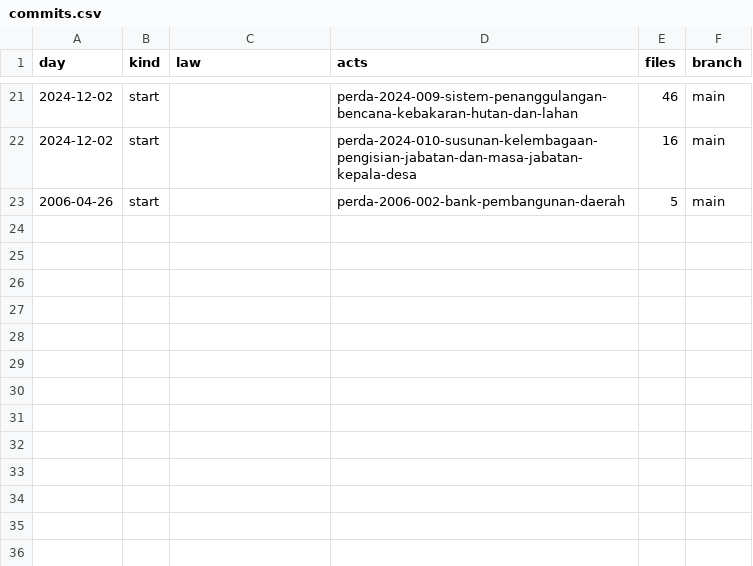
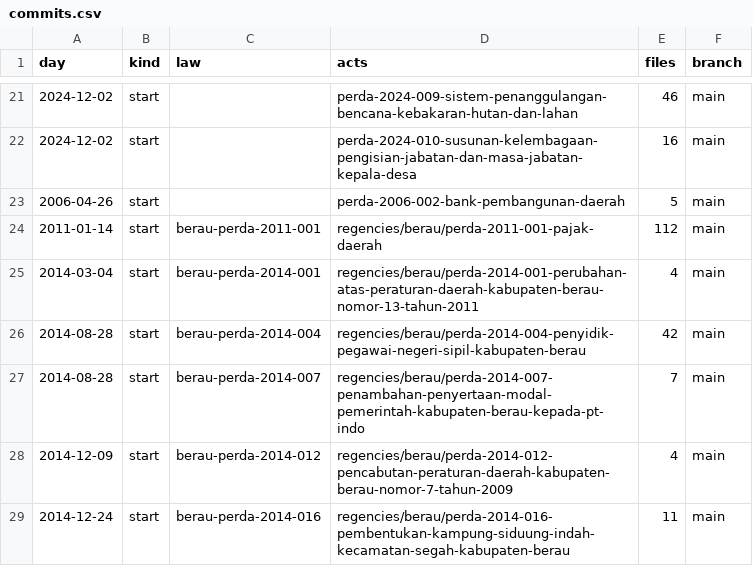
Before and after one commit to lexifina/indonesia-east-kalimantan-law, a CSV file: data/commits.csv, drawn as a sheet; only a part is shown, gaps mark what is left out; the diff names each change by its address in the sheet, - before the commit and + after, or states it on an @@ line.

Commit message:
Documentation, tables, tools and REPRODUCE.md
Appended 6 commits to ac6c85692580; corpus sha256 dcfbbb6eac7faabcaf9decc43ed626d7402bad273447be523374dd86cbb1baf1, data retrieved 2026-11-06.

```diff
--- a/data/commits.csv
+++ b/data/commits.csv
+row 24: 2011-01-14 | start | berau-perda-2011-001 | regencies/berau/perda-2011-001-pajak-daerah | 112 | main
+row 25: 2014-03-04 | start | berau-perda-2014-001 | regencies/berau/perda-2014-001-perubahan-atas-peraturan-daerah-kabupaten-berau-nomor-13-tahun-2011 | 4 | main
+row 26: 2014-08-28 | start | berau-perda-2014-004 | regencies/berau/perda-2014-004-penyidik-pegawai-negeri-sipil-kabupaten-berau | 42 | main
+row 27: 2014-08-28 | start | berau-perda-2014-007 | regencies/berau/perda-2014-007-penambahan-penyertaan-modal-pemerintah-kabupaten-berau-kepada-pt-indo | 7 | main
+row 28: 2014-12-09 | start | berau-perda-2014-012 | regencies/berau/perda-2014-012-pencabutan-peraturan-daerah-kabupaten-berau-nomor-7-tahun-2009 | 4 | main
+row 29: 2014-12-24 | start | berau-perda-2014-016 | regencies/berau/perda-2014-016-pembentukan-kampung-siduung-indah-kecamatan-segah-kabupaten-berau | 11 | main
```
Also changed, not shown: data/laws.csv, 13 other files.
